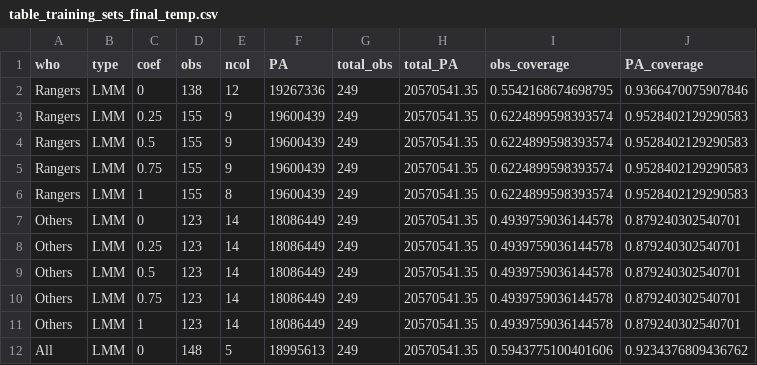
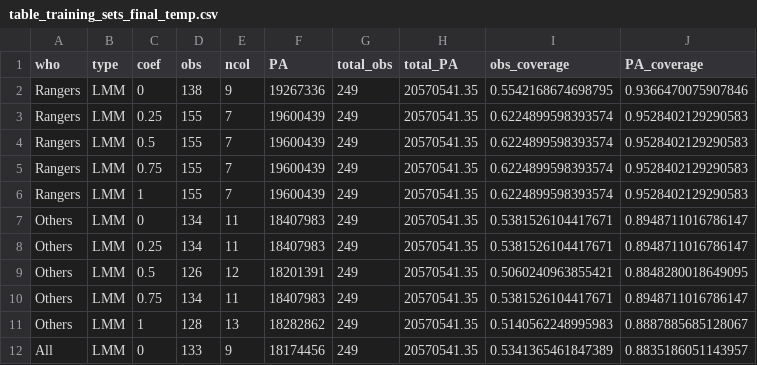
Before and after one commit to courtiol/rangeRinPA, a CSV file: inst/extdata/tables/table_training_sets_final_temp.csv, drawn as a sheet; only a part is shown; the diff covers the shown part only.

```diff
--- a/inst/extdata/tables/table_training_sets_final_temp.csv
+++ b/inst/extdata/tables/table_training_sets_final_temp.csv
@@ -1,12 +1,12 @@
 "who","type","coef","obs","ncol","PA","total_obs","total_PA","obs_coverage","PA_coverage"
-"Rangers","LMM",0,138,12,19267336,249,20570541.35,0.5542168674698795,0.9366470075907846
-"Rangers","LMM",0.25,155,9,19600439,249,20570541.35,0.6224899598393574,0.9528402129290583
-"Rangers","LMM",0.5,155,9,19600439,249,20570541.35,0.6224899598393574,0.9528402129290583
-"Rangers","LMM",0.75,155,9,19600439,249,20570541.35,0.6224899598393574,0.9528402129290583
-"Rangers","LMM",1,155,8,19600439,249,20570541.35,0.6224899598393574,0.9528402129290583
-"Others","LMM",0,123,14,18086449,249,20570541.35,0.4939759036144578,0.879240302540701
-"Others","LMM",0.25,123,14,18086449,249,20570541.35,0.4939759036144578,0.879240302540701
-"Others","LMM",0.5,123,14,18086449,249,20570541.35,0.4939759036144578,0.879240302540701
-"Others","LMM",0.75,123,14,18086449,249,20570541.35,0.4939759036144578,0.879240302540701
-"Others","LMM",1,123,14,18086449,249,20570541.35,0.4939759036144578,0.879240302540701
-"All","LMM",0,148,5,18995613,249,20570541.35,0.5943775100401606,0.9234376809436762
+"Rangers","LMM",0,138,9,19267336,249,20570541.35,0.5542168674698795,0.9366470075907846
+"Rangers","LMM",0.25,155,7,19600439,249,20570541.35,0.6224899598393574,0.9528402129290583
+"Rangers","LMM",0.5,155,7,19600439,249,20570541.35,0.6224899598393574,0.9528402129290583
+"Rangers","LMM",0.75,155,7,19600439,249,20570541.35,0.6224899598393574,0.9528402129290583
+"Rangers","LMM",1,155,7,19600439,249,20570541.35,0.6224899598393574,0.9528402129290583
+"Others","LMM",0,134,11,18407983,249,20570541.35,0.5381526104417671,0.8948711016786147
+"Others","LMM",0.25,134,11,18407983,249,20570541.35,0.5381526104417671,0.8948711016786147
+"Others","LMM",0.5,126,12,18201391,249,20570541.35,0.5060240963855421,0.8848280018649095
+"Others","LMM",0.75,134,11,18407983,249,20570541.35,0.5381526104417671,0.8948711016786147
+"Others","LMM",1,128,13,18282862,249,20570541.35,0.5140562248995983,0.8887885685128067
+"All","LMM",0,133,9,18174456,249,20570541.35,0.5341365461847389,0.8835186051143957
```
Also changed, not shown: 65 edited cells elsewhere in this file, inst/extdata/tables/table_fine_tuning_temp.csv, 10 other files.
